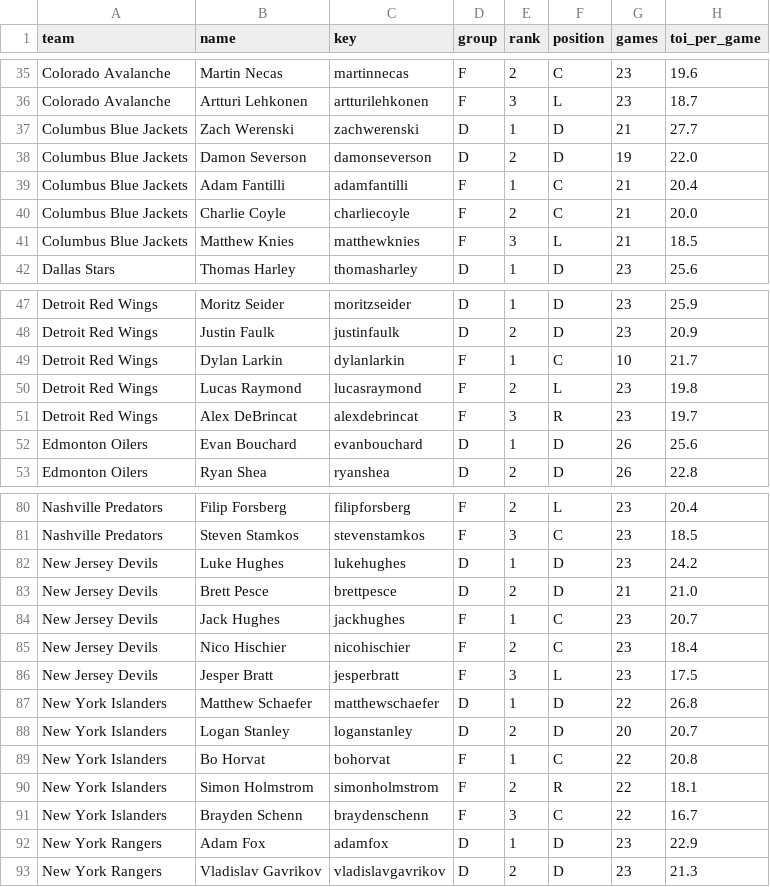
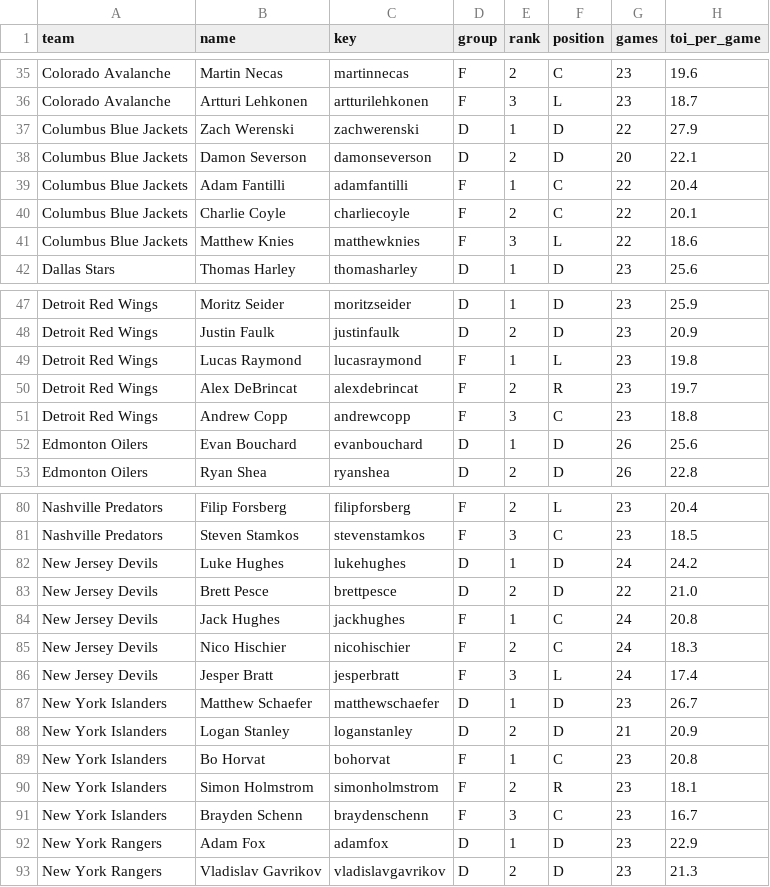
Before and after one commit to alanwevans1617-source/alan-nhl-model, a CSV file: key_players.csv, drawn as a sheet; only a part is shown, gaps mark what is left out; the diff covers the shown part only.

```diff
--- a/key_players.csv
+++ b/key_players.csv
@@ -36,7 +36,7 @@ Colorado Avalanche,Martin Necas,martinnecas,F,2,C,23,19.6
 Colorado Avalanche,Artturi Lehkonen,artturilehkonen,F,3,L,23,18.7
-Columbus Blue Jackets,Zach Werenski,zachwerenski,D,1,D,21,27.7
-Columbus Blue Jackets,Damon Severson,damonseverson,D,2,D,19,22.0
-Columbus Blue Jackets,Adam Fantilli,adamfantilli,F,1,C,21,20.4
-Columbus Blue Jackets,Charlie Coyle,charliecoyle,F,2,C,21,20.0
-Columbus Blue Jackets,Matthew Knies,matthewknies,F,3,L,21,18.5
+Columbus Blue Jackets,Zach Werenski,zachwerenski,D,1,D,22,27.9
+Columbus Blue Jackets,Damon Severson,damonseverson,D,2,D,20,22.1
+Columbus Blue Jackets,Adam Fantilli,adamfantilli,F,1,C,22,20.4
+Columbus Blue Jackets,Charlie Coyle,charliecoyle,F,2,C,22,20.1
+Columbus Blue Jackets,Matthew Knies,matthewknies,F,3,L,22,18.6
 Dallas Stars,Thomas Harley,thomasharley,D,1,D,23,25.6
@@ -48,5 +48,5 @@ Detroit Red Wings,Moritz Seider,moritzseider,D,1,D,23,25.9
 Detroit Red Wings,Justin Faulk,justinfaulk,D,2,D,23,20.9
-Detroit Red Wings,Dylan Larkin,dylanlarkin,F,1,C,10,21.7
-Detroit Red Wings,Lucas Raymond,lucasraymond,F,2,L,23,19.8
-Detroit Red Wings,Alex DeBrincat,alexdebrincat,F,3,R,23,19.7
+Detroit Red Wings,Lucas Raymond,lucasraymond,F,1,L,23,19.8
+Detroit Red Wings,Alex DeBrincat,alexdebrincat,F,2,R,23,19.7
+Detroit Red Wings,Andrew Copp,andrewcopp,F,3,C,23,18.8
 Edmonton Oilers,Evan Bouchard,evanbouchard,D,1,D,26,25.6
@@ -81,12 +81,12 @@ Nashville Predators,Filip Forsberg,filipforsberg,F,2,L,23,20.4
 Nashville Predators,Steven Stamkos,stevenstamkos,F,3,C,23,18.5
-New Jersey Devils,Luke Hughes,lukehughes,D,1,D,23,24.2
-New Jersey Devils,Brett Pesce,brettpesce,D,2,D,21,21.0
-New Jersey Devils,Jack Hughes,jackhughes,F,1,C,23,20.7
-New Jersey Devils,Nico Hischier,nicohischier,F,2,C,23,18.4
-New Jersey Devils,Jesper Bratt,jesperbratt,F,3,L,23,17.5
-New York Islanders,Matthew Schaefer,matthewschaefer,D,1,D,22,26.8
-New York Islanders,Logan Stanley,loganstanley,D,2,D,20,20.7
-New York Islanders,Bo Horvat,bohorvat,F,1,C,22,20.8
-New York Islanders,Simon Holmstrom,simonholmstrom,F,2,R,22,18.1
-New York Islanders,Brayden Schenn,braydenschenn,F,3,C,22,16.7
+New Jersey Devils,Luke Hughes,lukehughes,D,1,D,24,24.2
+New Jersey Devils,Brett Pesce,brettpesce,D,2,D,22,21.0
+New Jersey Devils,Jack Hughes,jackhughes,F,1,C,24,20.8
+New Jersey Devils,Nico Hischier,nicohischier,F,2,C,24,18.3
+New Jersey Devils,Jesper Bratt,jesperbratt,F,3,L,24,17.4
+New York Islanders,Matthew Schaefer,matthewschaefer,D,1,D,23,26.7
+New York Islanders,Logan Stanley,loganstanley,D,2,D,21,20.9
+New York Islanders,Bo Horvat,bohorvat,F,1,C,23,20.8
+New York Islanders,Simon Holmstrom,simonholmstrom,F,2,R,23,18.1
+New York Islanders,Brayden Schenn,braydenschenn,F,3,C,23,16.7
 New York Rangers,Adam Fox,adamfox,D,1,D,23,22.9
```
Also changed, not shown: 2 added rows, 2 removed rows and 74 edited cells elsewhere in this file, data/games_curr.csv, goalie_stats.csv, 5 other files.
